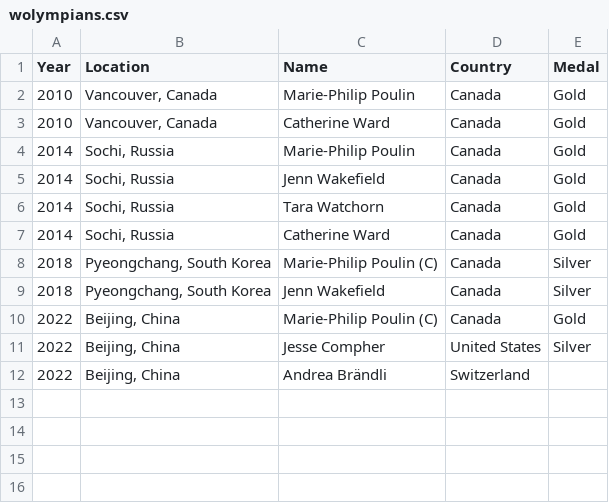
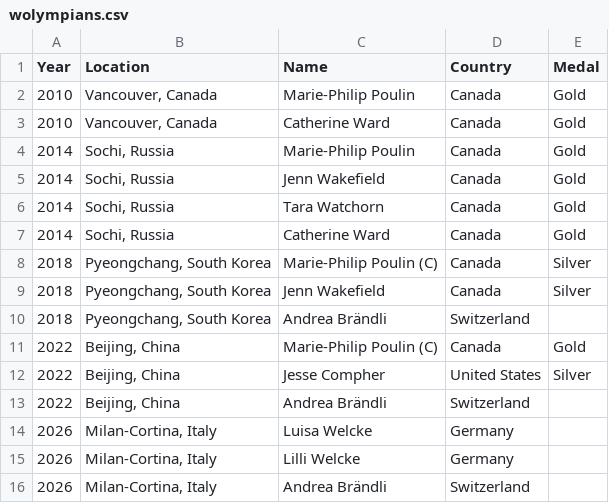
Before and after one commit to redsoxfan2194/buhockeystats, a CSV file: buhockeystatssite/recordbookdata/wolympians.csv, drawn as a sheet.

Commit message:
Update wolympians.csv

```diff
--- a/buhockeystatssite/recordbookdata/wolympians.csv
+++ b/buhockeystatssite/recordbookdata/wolympians.csv
@@ -9,2 +9,3 @@ Year,Location,Name,Country,Medal
 2018,"Pyeongchang, South Korea",Jenn Wakefield,Canada,Silver
+2018,"Pyeongchang, South Korea",Andrea Brändli,Switzerland,
 2022,"Beijing, China",Marie-Philip Poulin (C),Canada,Gold
@@ -12 +13,4 @@ Year,Location,Name,Country,Medal
 2022,"Beijing, China",Andrea Brändli,Switzerland,
+2026,"Milan-Cortina, Italy",Luisa Welcke,Germany,
+2026,"Milan-Cortina, Italy",Lilli Welcke,Germany,
+2026,"Milan-Cortina, Italy",Andrea Brändli,Switzerland,
```
